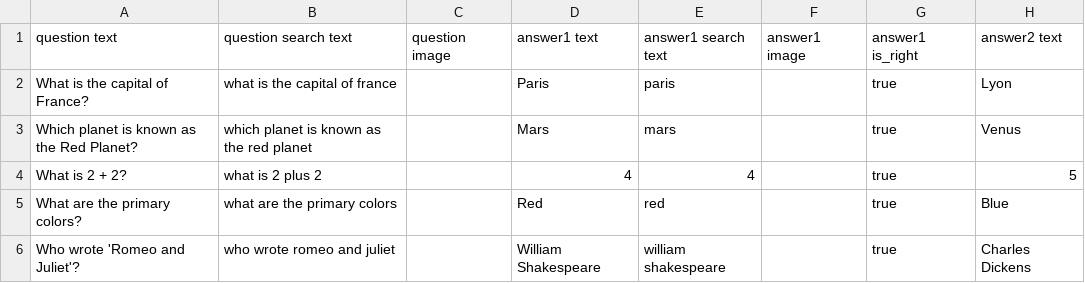
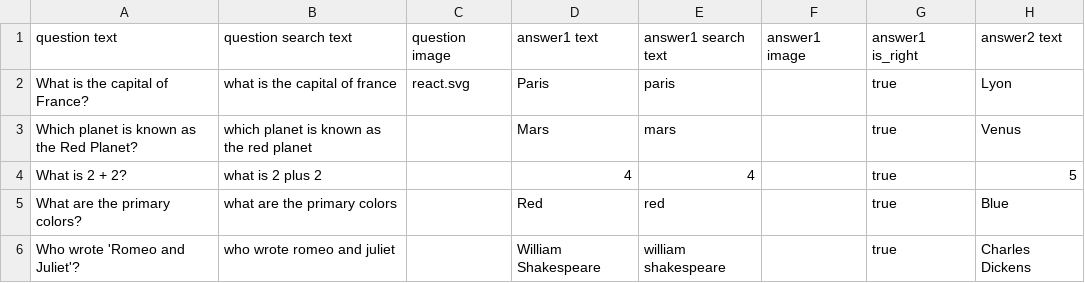
Before and after one commit to BangDev-Ryu/ThiTracNghiem, a CSV file: wip-panel-lam-bai/questions.csv, drawn as a sheet; only a part is shown; the diff names each change by its address in the sheet, - before the commit and + after, or states it on an @@ line.

```diff
--- a/wip-panel-lam-bai/questions.csv
+++ b/wip-panel-lam-bai/questions.csv
-C2: (empty)
+C2: react.svg
```
Also changed, not shown: 8 other files.
